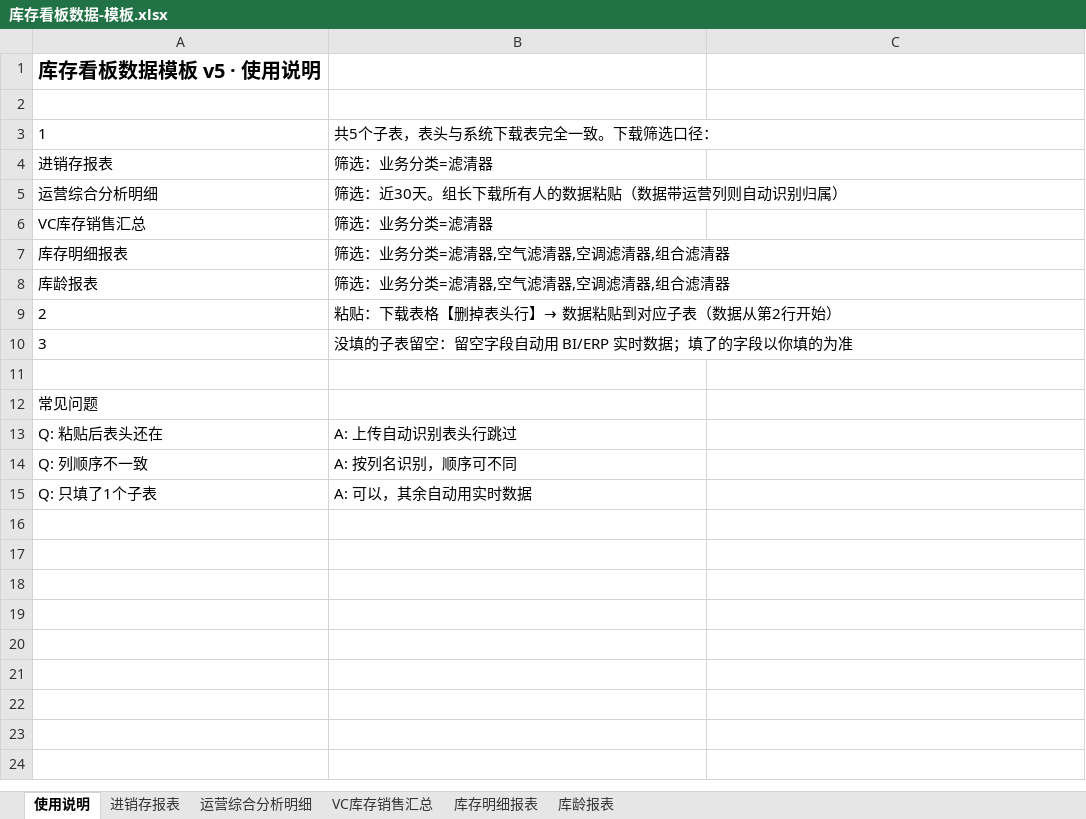
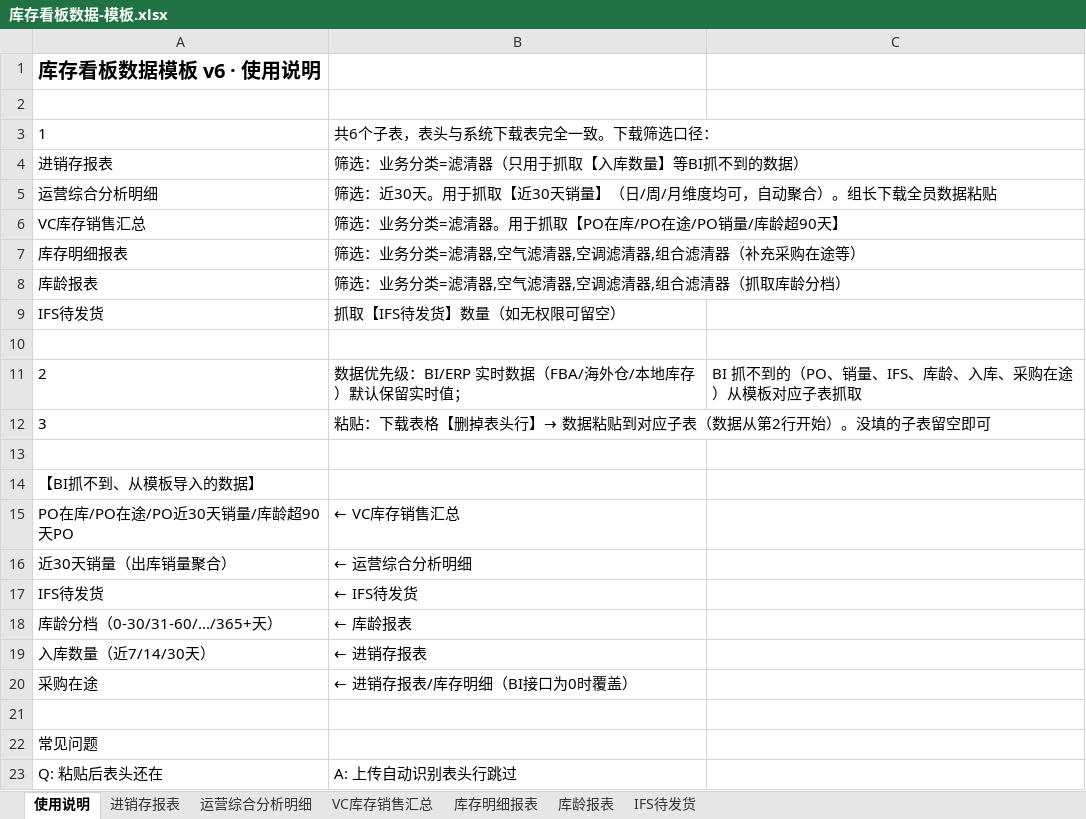
Before and after one commit to 2766958859afra-gif/inventory-dashboard, an Excel workbook: 库存看板数据-模板.xlsx, sheet 使用说明, drawn as a sheet; only a part is shown; the shorter side is filled out with more unchanged rows; values as stored, in another font and other column widths than the file's, no borders; addresses are those after the commit; the diff names each change by its address in the sheet, - before the commit and + after, or states it on an @@ line.

Commit message:
📥 数据源重构：近30天销量改用运营综合分析表(出库销量聚合,日/周/月均可)+IFS子表新增+导入优先级调整(BI实时字段保留,BI抓不到的从表抓取)+模板v6(6子表)+说明文档数据来源/优先级/BI抓不到清单

```diff
--- a/库存看板数据-模板.xlsx (sheet 使用说明)
+++ b/库存看板数据-模板.xlsx (sheet 使用说明)
+sheet tab: IFS待发货
-A1: 库存看板数据模板 v5 · 使用说明
+A1: 库存看板数据模板 v6 · 使用说明
-B3: 共5个子表，表头与系统下载表完全一致。下载筛选口径：
+B3: 共6个子表，表头与系统下载表完全一致。下载筛选口径：
-B4: 筛选：业务分类=滤清器
+B4: 筛选：业务分类=滤清器（只用于抓取【入库数量】等BI抓不到的数据）
-B5: 筛选：近30天。组长下载所有人的数据粘贴（数据带运营列则自动识别归属）
+B5: 筛选：近30天。用于抓取【近30天销量】（日/周/月维度均可，自动聚合）。组长下载全员数据粘贴
-B6: 筛选：业务分类=滤清器
+B6: 筛选：业务分类=滤清器。用于抓取【PO在库/PO在途/PO销量/库龄超90天】
-B7: 筛选：业务分类=滤清器,空气滤清器,空调滤清器,组合滤清器
+B7: 筛选：业务分类=滤清器,空气滤清器,空调滤清器,组合滤清器（补充采购在途等）
-B8: 筛选：业务分类=滤清器,空气滤清器,空调滤清器,组合滤清器
+B8: 筛选：业务分类=滤清器,空气滤清器,空调滤清器,组合滤清器（抓取库龄分档）
+row 9: IFS待发货 | 抓取【IFS待发货】数量（如无权限可留空）
+row 10: (empty)
-B11: 粘贴：下载表格【删掉表头行】→ 数据粘贴到对应子表（数据从第2行开始）
+B11: 数据优先级：BI/ERP 实时数据（FBA/海外仓/本地库存）默认保留实时值；
-C11: (empty)
+C11: BI 抓不到的（PO、销量、IFS、库龄、入库、采购在途）从模板对应子表抓取
-B12: 没填的子表留空：留空字段自动用 BI/ERP 实时数据；填了的字段以你填的为准
+B12: 粘贴：下载表格【删掉表头行】→ 数据粘贴到对应子表（数据从第2行开始）。没填的子表留空即可
+row 13: (empty)
+row 14: 【BI抓不到、从模板导入的数据】
+row 15: PO在库/PO在途/PO近30天销量/库龄超90天PO | ← VC库存销售汇总
+row 16: 近30天销量（出库销量聚合） | ← 运营综合分析明细
+row 17: IFS待发货 | ← IFS待发货
+row 18: 库龄分档（0-30/31-60/.../365+天） | ← 库龄报表
+row 19: 入库数量（近7/14/30天） | ← 进销存报表
+row 20: 采购在途 | ← 进销存报表/库存明细（BI接口为0时覆盖）
```
Also changed, not shown: 2 other files.
